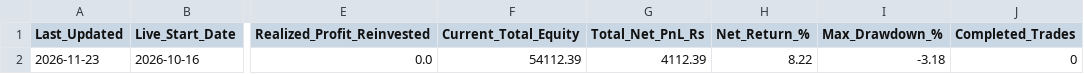
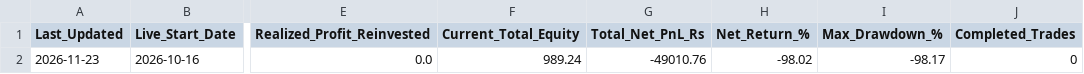
Before and after one commit to sainivipul1052-bit/vcp-scanner, a CSV file: portfolio_summary.csv, drawn as a sheet; only a part is shown, gaps mark what is left out; the diff names each change by its address in the sheet, - before the commit and + after, or states it on an @@ line.

```diff
--- a/portfolio_summary.csv
+++ b/portfolio_summary.csv
-F2 (Current_Total_Equity): 54112.39
+F2 (Current_Total_Equity): 989.24
-G2 (Total_Net_PnL_Rs): 4112.39
+G2 (Total_Net_PnL_Rs): -49010.76
-H2 (Net_Return_%): 8.22
+H2 (Net_Return_%): -98.02
-I2 (Max_Drawdown_%): -3.18
+I2 (Max_Drawdown_%): -98.17
```
Also changed, not shown: best_stocks.csv, trade_log.csv.
